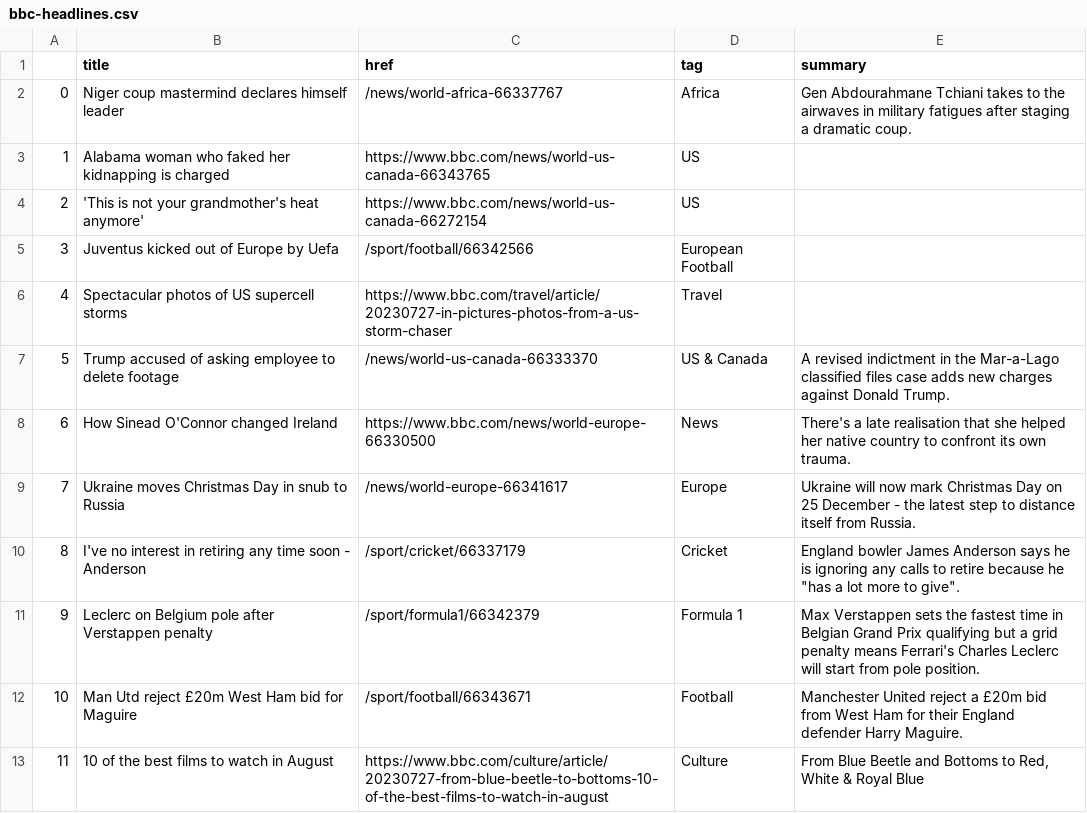
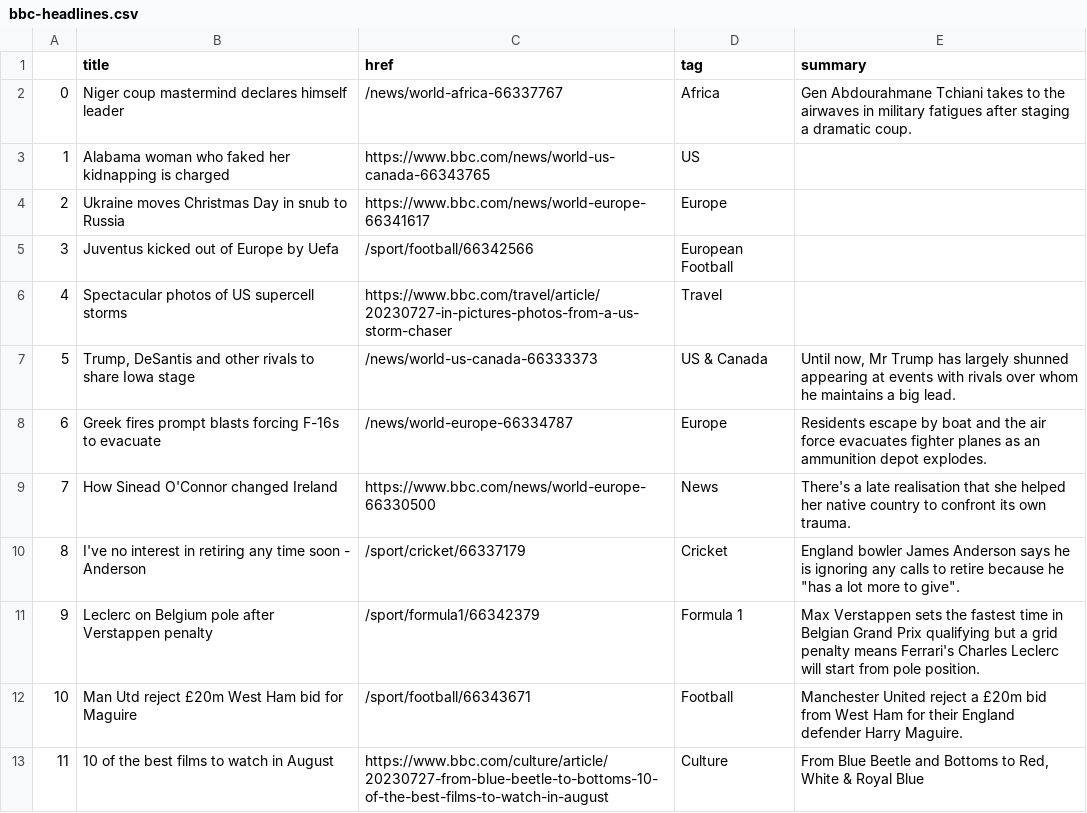
Before and after one commit to jbolster252/scraper.py, a CSV file: bbc-headlines.csv, drawn as a sheet; only a part is shown.

```diff
--- a/bbc-headlines.csv
+++ b/bbc-headlines.csv
@@ -3,8 +3,8 @@
 1,Alabama woman who faked her kidnapping is charged,https://www.bbc.com/news/world-us-canada-66343765,US,
-2,'This is not your grandmother's heat anymore',https://www.bbc.com/news/world-us-canada-66272154,US,
+2,Ukraine moves Christmas Day in snub to Russia,https://www.bbc.com/news/world-europe-66341617,Europe,
 3,Juventus kicked out of Europe by Uefa,/sport/football/66342566,European Football,
 4,Spectacular photos of US supercell storms,https://www.bbc.com/travel/article/20230727-in-pictures-photos-from-a-us-storm-chaser,Travel,
-5,Trump accused of asking employee to delete footage,/news/world-us-canada-66333370,US & Canada,A revised indictment in the Mar-a-Lago classified files case adds new charges against Donald Trump.
-6,How Sinead O'Connor changed Ireland,https://www.bbc.com/news/world-europe-66330500,News,There's a late realisation that she helped her native country to confront its own trauma.
-7,Ukraine moves Christmas Day in snub to Russia,/news/world-europe-66341617,Europe,Ukraine will now mark Christmas Day on 25 December - the latest step to distance itself from Russia.
+5,"Trump, DeSantis and other rivals to share Iowa stage",/news/world-us-canada-66333373,US & Canada,"Until now, Mr Trump has largely shunned appearing at events with rivals over whom he maintains a big lead."
+6,Greek fires prompt blasts forcing F-16s to evacuate,/news/world-europe-66334787,Europe,Residents escape by boat and the air force evacuates fighter planes as an ammunition depot explodes.
+7,How Sinead O'Connor changed Ireland,https://www.bbc.com/news/world-europe-66330500,News,There's a late realisation that she helped her native country to confront its own trauma.
 8,I've no interest in retiring any time soon - Anderson,/sport/cricket/66337179,Cricket,"England bowler James Anderson says he is ignoring any calls to retire because he ""has a lot more to give""."
```
